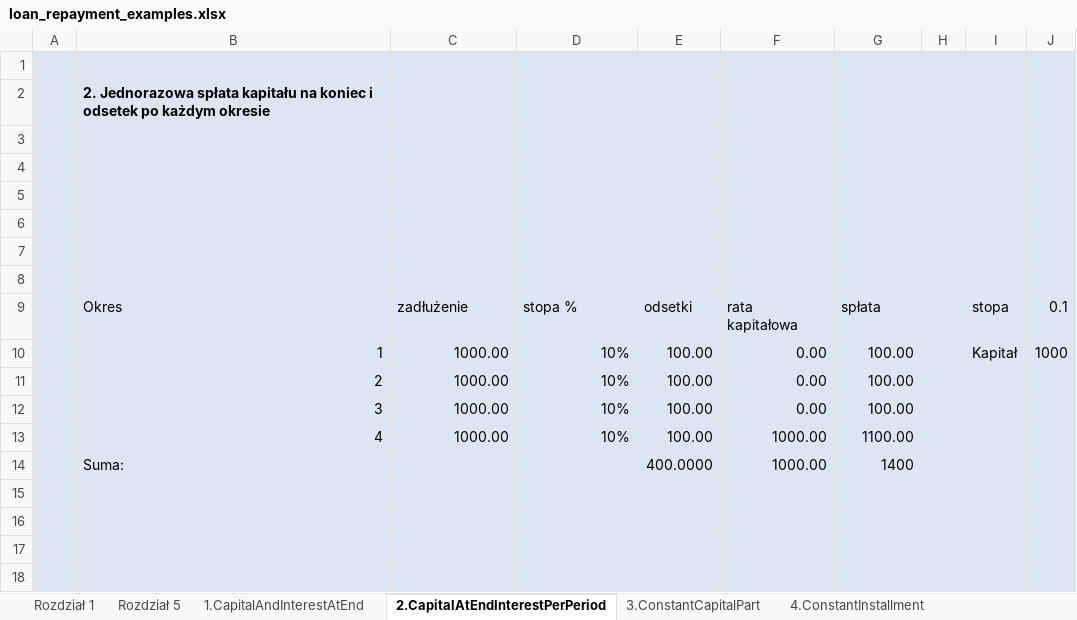
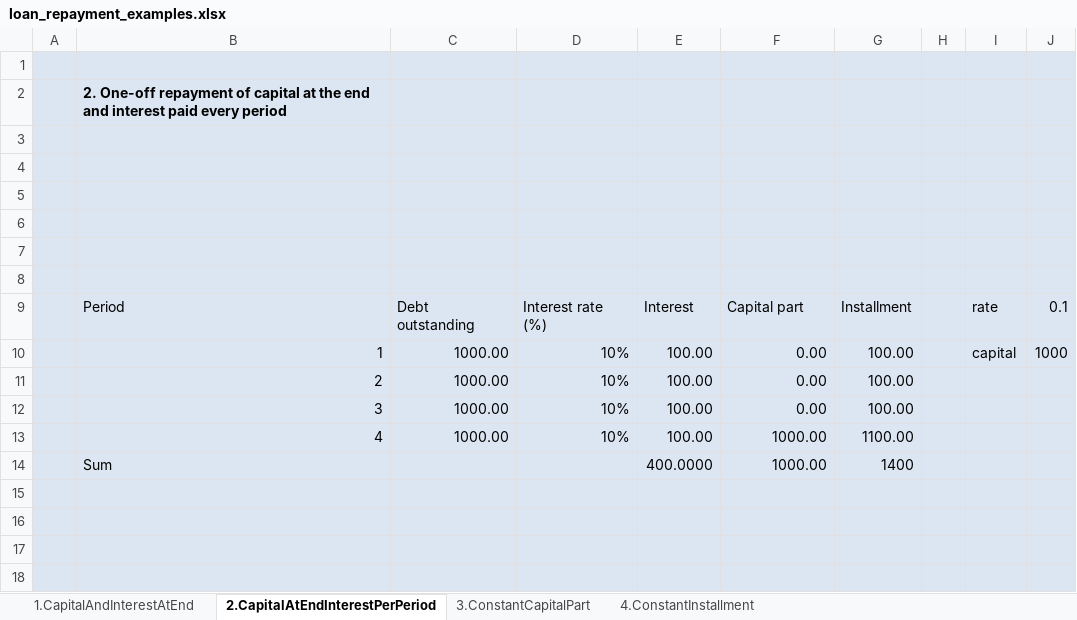
Before and after one commit to kub43m/installment-calculator, an Excel workbook: loan_repayment_examples.xlsx, sheet 2.CapitalAtEndInterestPerPeriod, drawn as a sheet; only a part is shown; values as stored, in another font and other column widths than the file's, no borders; removed rows and columns are numbered as before the commit, all else as after; the diff covers the shown part only; the diff names each change by its address in the sheet, - before the commit and + after, or states it on an @@ line.

Commit message:
5th commit on branch 'master'
1. Edited loan_repayment.xlsx - file that contains loan repayment examples
   for different modes. These examples are used in unit tests. As a
   result, unnecessary content was removed and the file became more
   informative and cleaner.

```diff
--- a/loan_repayment_examples.xlsx (sheet 2.CapitalAtEndInterestPerPeriod)
+++ b/loan_repayment_examples.xlsx (sheet 2.CapitalAtEndInterestPerPeriod)
-sheet tab: Rozdział 1
-sheet tab: Rozdział 5
-B2: 2. Jednorazowa spłata kapitału na koniec i odsetek po każdym okresie
+B2: 2. One-off repayment of capital at the end and interest paid every period
-row 9:  | Okres | zadłużenie | stopa % | odsetki | rata kapitałowa | spłata |  | stopa | 0.1
+row 9:  | Period | Debt outstanding | Interest rate (%) | Interest | Capital part | Installment |  | rate | 0.1
-I10: Kapitał
+I10: capital
-B14: Suma:
+B14: Sum
```
Also changed, not shown: 2 added rows, 2 removed rows and 42 edited cells elsewhere in this sheet, sheet 3.ConstantCapitalPart, sheet 1.CapitalAndInterestAtEnd, sheet 4.ConstantInstallment, charts or pictures.
